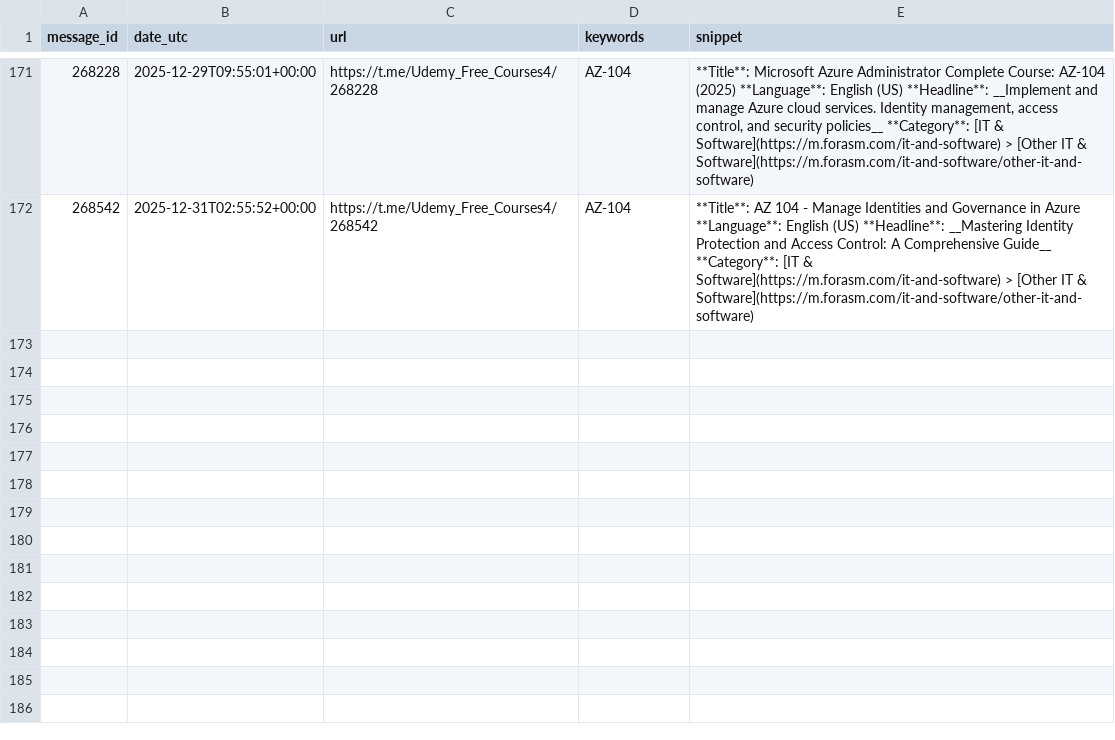
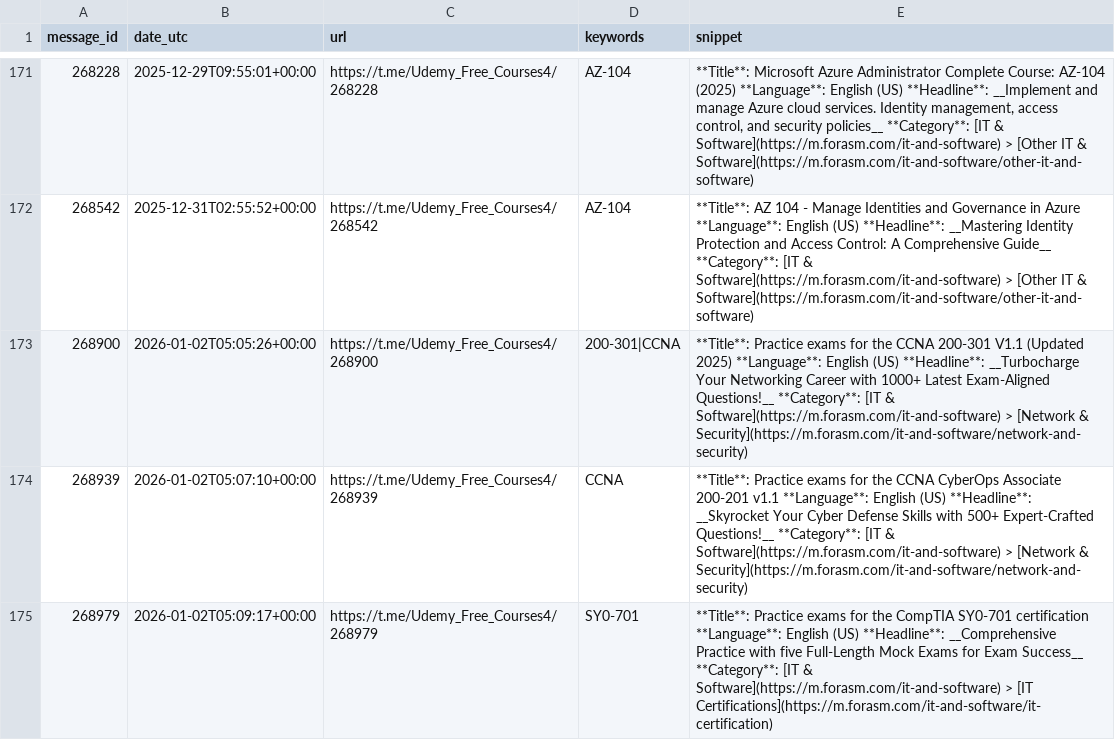
Before and after one commit to mathislef34/Udemy_Formation_Scanner, a CSV file: docs/findings.csv, drawn as a sheet; only a part is shown, gaps mark what is left out.

```diff
--- a/docs/findings.csv
+++ b/docs/findings.csv
@@ -172 +172,4 @@ message_id,date_utc,url,keywords,snippet
 268542,2025-12-31T02:55:52+00:00,https://t.me/Udemy_Free_Courses4/268542,AZ-104,**Title**: AZ 104 - Manage Identities and Governance in Azure **Language**: English (US)  **Headline**: __Mastering Identity Protection and Access Control: A Comprehensive Guide__  **Category**: [IT & Software](https://m.forasm.com/it-and-software) > [Other IT & Software](https://m.forasm.com/it-and-software/other-it-and-software)
+268900,2026-01-02T05:05:26+00:00,https://t.me/Udemy_Free_Courses4/268900,200-301|CCNA,**Title**: Practice exams for the CCNA  200-301 V1.1 (Updated 2025) **Language**: English (US)  **Headline**: __Turbocharge Your Networking Career with 1000+ Latest Exam-Aligned Questions!__  **Category**: [IT & Software](https://m.forasm.com/it-and-software) > [Network & Security](https://m.forasm.com/it-and-software/network-and-security)
+268939,2026-01-02T05:07:10+00:00,https://t.me/Udemy_Free_Courses4/268939,CCNA,**Title**: Practice exams for the CCNA CyberOps Associate 200-201 v1.1 **Language**: English (US)  **Headline**: __Skyrocket Your Cyber Defense Skills with 500+ Expert-Crafted Questions!__  **Category**: [IT & Software](https://m.forasm.com/it-and-software) > [Network & Security](https://m.forasm.com/it-and-software/network-and-security)
+268979,2026-01-02T05:09:17+00:00,https://t.me/Udemy_Free_Courses4/268979,SY0-701,**Title**: Practice exams for the CompTIA SY0-701 certification **Language**: English (US)  **Headline**: __Comprehensive Practice with five Full-Length Mock Exams for Exam Success__  **Category**: [IT & Software](https://m.forasm.com/it-and-software) > [IT Certifications](https://m.forasm.com/it-and-software/it-certification)
```
Also changed, not shown: findings.csv, 1 other file.
